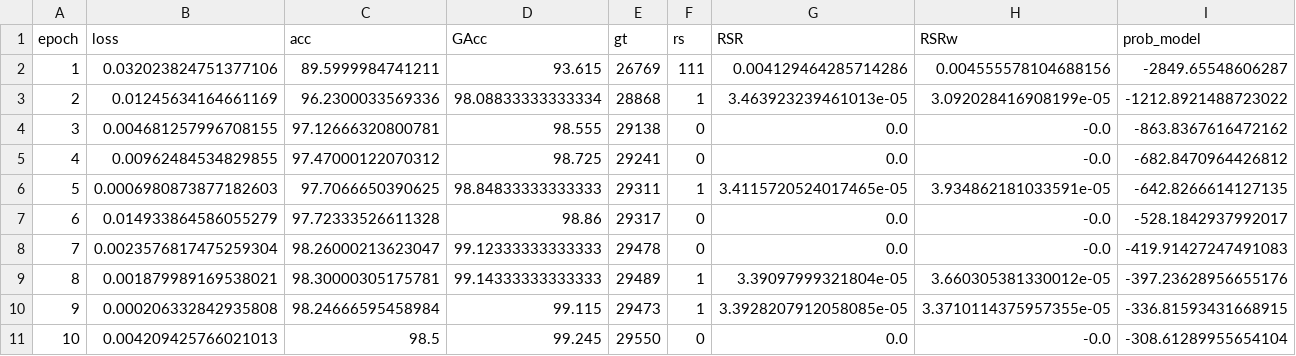
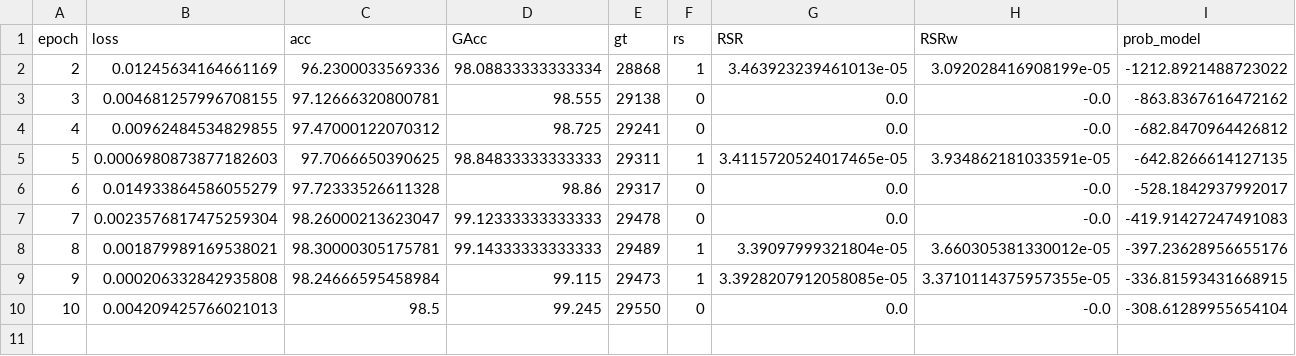
Before and after one commit to cfabianbarretop/aes_enem, a CSV file: eniac/result/bce_train.csv, drawn as a sheet; only a part is shown; rows hold the shown columns only; the diff names each change by its address in the sheet, - before the commit and + after, or states it on an @@ line.

```diff
--- a/eniac/result/bce_train.csv
+++ b/eniac/result/bce_train.csv
-row 2: 1 | 0.032023824751377106 | 89.5999984741211 | 93.615 | 26769 | 111 | 0.004129464285714286 | 0.004555578104688156 | -2849.65548606287
```
Also changed, not shown: eniac/result/bce_cal_train.csv, eniac/result/cal_062_train.csv, 15 other files.
